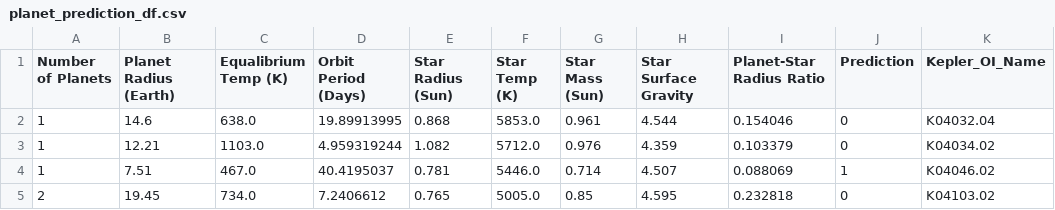
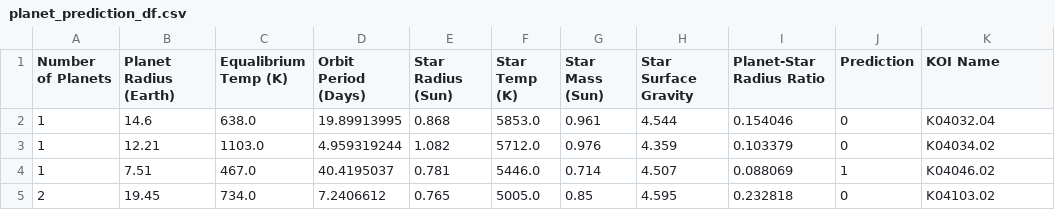
Before and after one commit to psidhu42/Group-3-NASA-Exoplanets, a CSV file: resources/data/model-output-data/planet_prediction_df.csv, drawn as a sheet; only a part is shown.

```diff
--- a/resources/data/model-output-data/planet_prediction_df.csv
+++ b/resources/data/model-output-data/planet_prediction_df.csv
@@ -1,2 +1,2 @@
-Number of Planets,Planet Radius (Earth),Equalibrium Temp (K),Orbit Period (Days),Star Radius (Sun),Star Temp (K),Star Mass (Sun),Star Surface Gravity,Planet-Star Radius Ratio,Prediction,Kepler_OI_Name
+Number of Planets,Planet Radius (Earth),Equalibrium Temp (K),Orbit Period (Days),Star Radius (Sun),Star Temp (K),Star Mass (Sun),Star Surface Gravity,Planet-Star Radius Ratio,Prediction,KOI Name
 1,14.6,638.0,19.89913995,0.868,5853.0,0.961,4.544,0.154046,0,K04032.04
```
Also changed, not shown: 2 other files.
